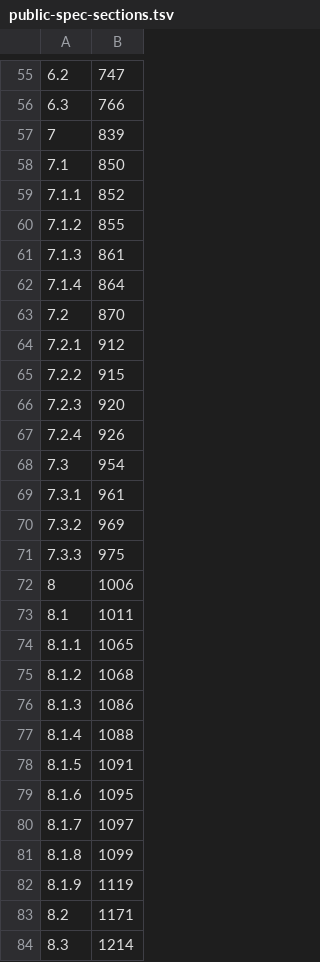
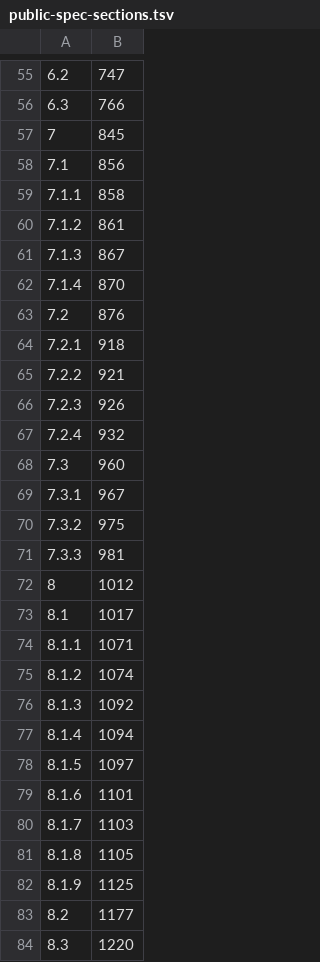
Before and after one commit to kiosk-hq/kiosk, a TSV file: spec/public-spec-sections.tsv, drawn as a sheet; only a part is shown, gaps mark what is left out; the diff covers the shown part only.

```diff
--- a/spec/public-spec-sections.tsv
+++ b/spec/public-spec-sections.tsv
@@ -56,29 +56,29 @@
 6.3	766
-7	839
-7.1	850
-7.1.1	852
-7.1.2	855
-7.1.3	861
-7.1.4	864
-7.2	870
-7.2.1	912
-7.2.2	915
-7.2.3	920
-7.2.4	926
-7.3	954
-7.3.1	961
-7.3.2	969
-7.3.3	975
-8	1006
-8.1	1011
-8.1.1	1065
-8.1.2	1068
-8.1.3	1086
-8.1.4	1088
-8.1.5	1091
-8.1.6	1095
-8.1.7	1097
-8.1.8	1099
-8.1.9	1119
-8.2	1171
-8.3	1214
+7	845
+7.1	856
+7.1.1	858
+7.1.2	861
+7.1.3	867
+7.1.4	870
+7.2	876
+7.2.1	918
+7.2.2	921
+7.2.3	926
+7.2.4	932
+7.3	960
+7.3.1	967
+7.3.2	975
+7.3.3	981
+8	1012
+8.1	1017
+8.1.1	1071
+8.1.2	1074
+8.1.3	1092
+8.1.4	1094
+8.1.5	1097
+8.1.6	1101
+8.1.7	1103
+8.1.8	1105
+8.1.9	1125
+8.2	1177
+8.3	1220
```
Also changed, not shown: 83 edited cells elsewhere in this file, spec/conformance-anchors.tsv.
